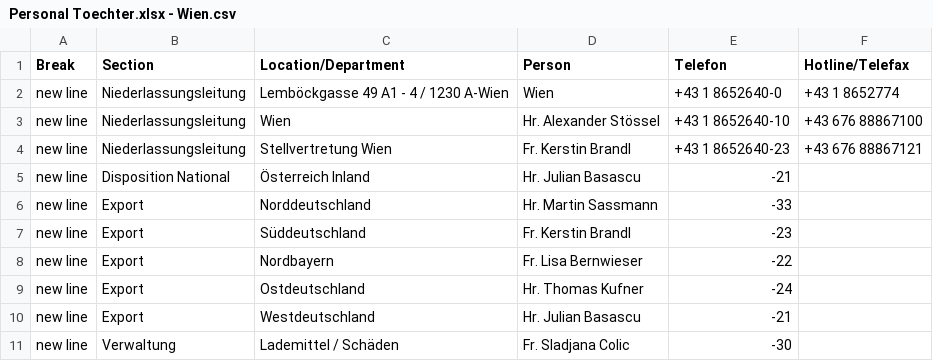
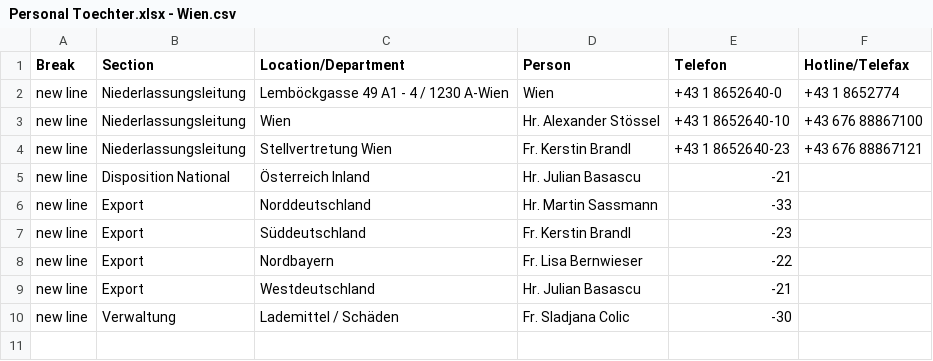
Before and after one commit to NeufraIT/neufra.eu, a CSV file: src/assets/files/locations/Personal Toechter.xlsx - Wien.csv, drawn as a sheet; the diff names each change by its address in the sheet, - before the commit and + after, or states it on an @@ line.

Commit message:
Update Wien.csv

```diff
--- a/src/assets/files/locations/Personal Toechter.xlsx - Wien.csv
+++ b/src/assets/files/locations/Personal Toechter.xlsx - Wien.csv
-row 9: new line | Export | Ostdeutschland | Hr. Thomas Kufner | -24
```
